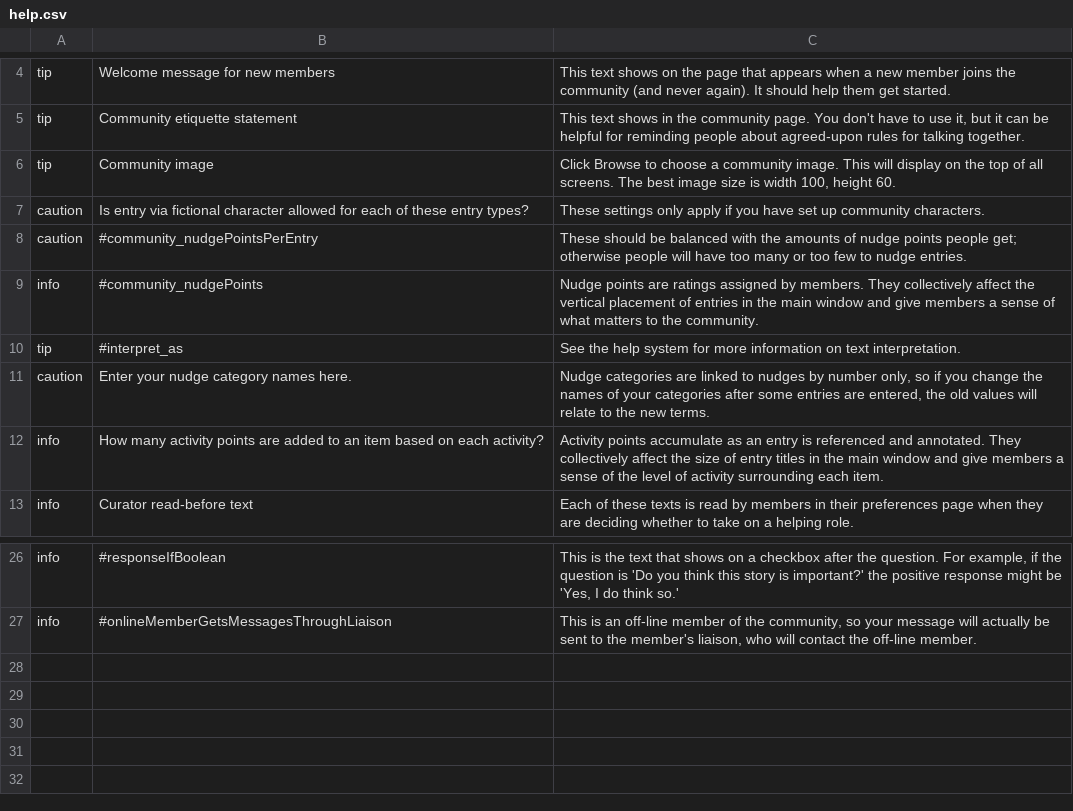
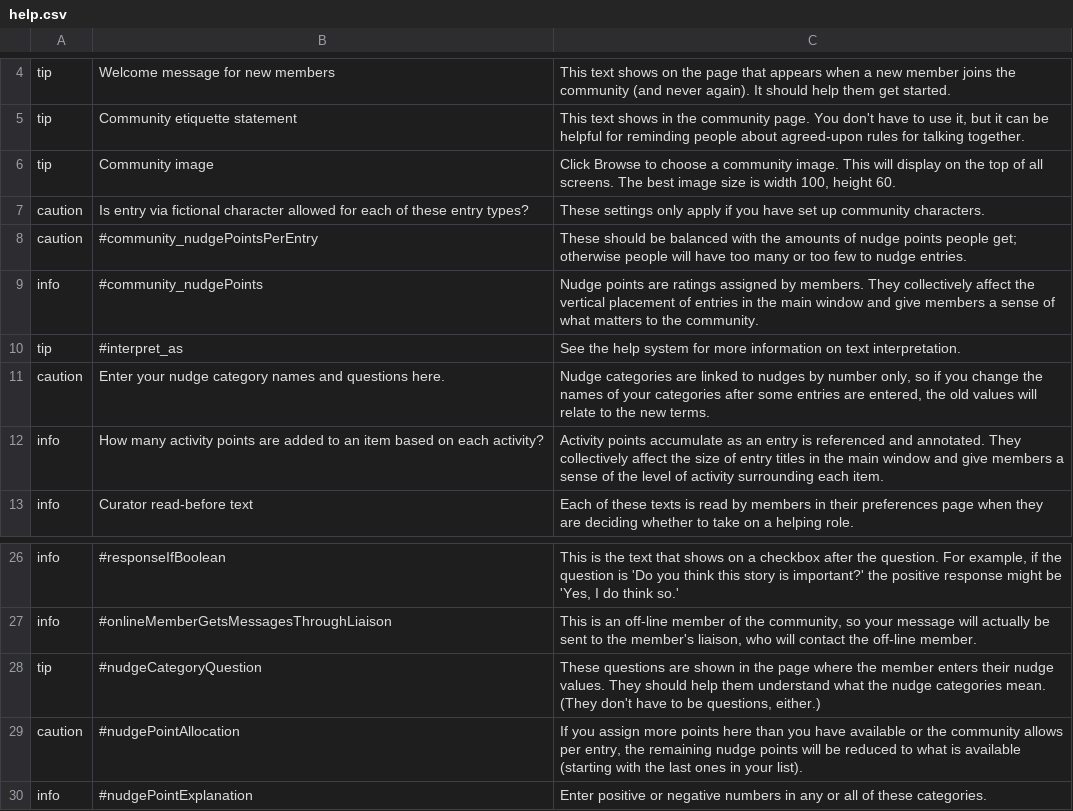
Before and after one commit to cfkurtz/rakontu, a CSV file: Rakontu/help.csv, drawn as a sheet; only a part is shown, gaps mark what is left out.

Commit message:
Added nudge category questions, like "Is this helpful or harmful to the community?" to make the nudge categories easier to understand.

```diff
--- a/Rakontu/help.csv
+++ b/Rakontu/help.csv
@@ -10,3 +10,3 @@
 "tip","#interpret_as","See the help system for more information on text interpretation."
-"caution","Enter your nudge category names here.","Nudge categories are linked to nudges by number only, so if you change the names of your categories after some entries are entered, the old values will relate to the new terms."
+"caution","Enter your nudge category names and questions here.","Nudge categories are linked to nudges by number only, so if you change the names of your categories after some entries are entered, the old values will relate to the new terms."
 "info","How many activity points are added to an item based on each activity?","Activity points accumulate as an entry is referenced and annotated. They collectively affect the size of entry titles in the main window and give members a sense of the level of activity surrounding each item."
@@ -27 +27,4 @@
 "info","#onlineMemberGetsMessagesThroughLiaison","This is an off-line member of the community, so your message will actually be sent to the member's liaison, who will contact the off-line member."
+"tip","#nudgeCategoryQuestion","These questions are shown in the page where the member enters their nudge values. They should help them understand what the nudge categories mean. (They don't have to be questions, either.)"
+"caution","#nudgePointAllocation","If you assign more points here than you have available or the community allows per entry, the remaining nudge points will be reduced to what is available (starting with the last ones in your list)."
+"info","#nudgePointExplanation","Enter positive or negative numbers in any or all of these categories."
```
Also changed, not shown: 5 other files.
